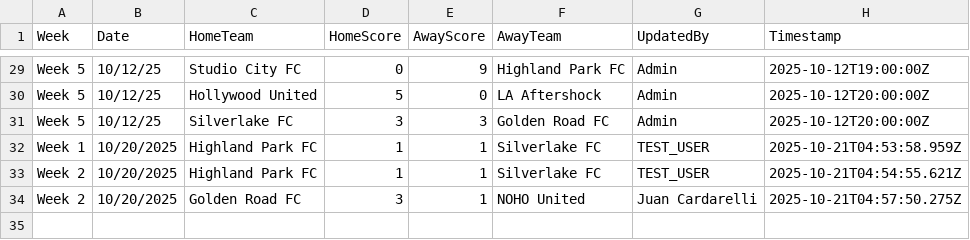
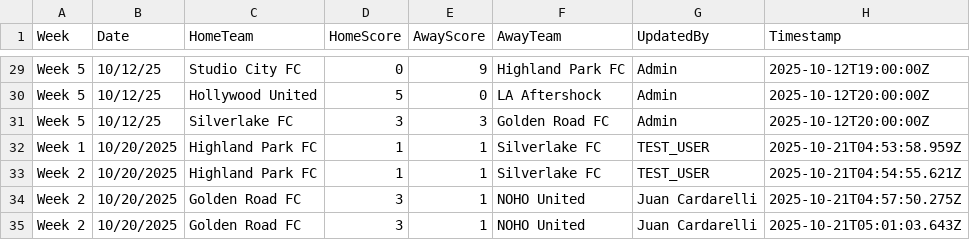
Before and after one commit to ignator7886/soccer-table, a CSV file: scores.csv, drawn as a sheet; only a part is shown, gaps mark what is left out.

Commit message:
Update score: Golden Road FC 3-1 NOHO United (Week 2)

```diff
--- a/scores.csv
+++ b/scores.csv
@@ -34 +34,2 @@ Week 2,10/20/2025,Highland Park FC,1,1,Silverlake FC,TEST_USER,2025-10-21T04:54:
 Week 2,10/20/2025,Golden Road FC,3,1,NOHO United,Juan Cardarelli,2025-10-21T04:57:50.275Z
+Week 2,10/20/2025,Golden Road FC,3,1,NOHO United,Juan Cardarelli,2025-10-21T05:01:03.643Z
```
